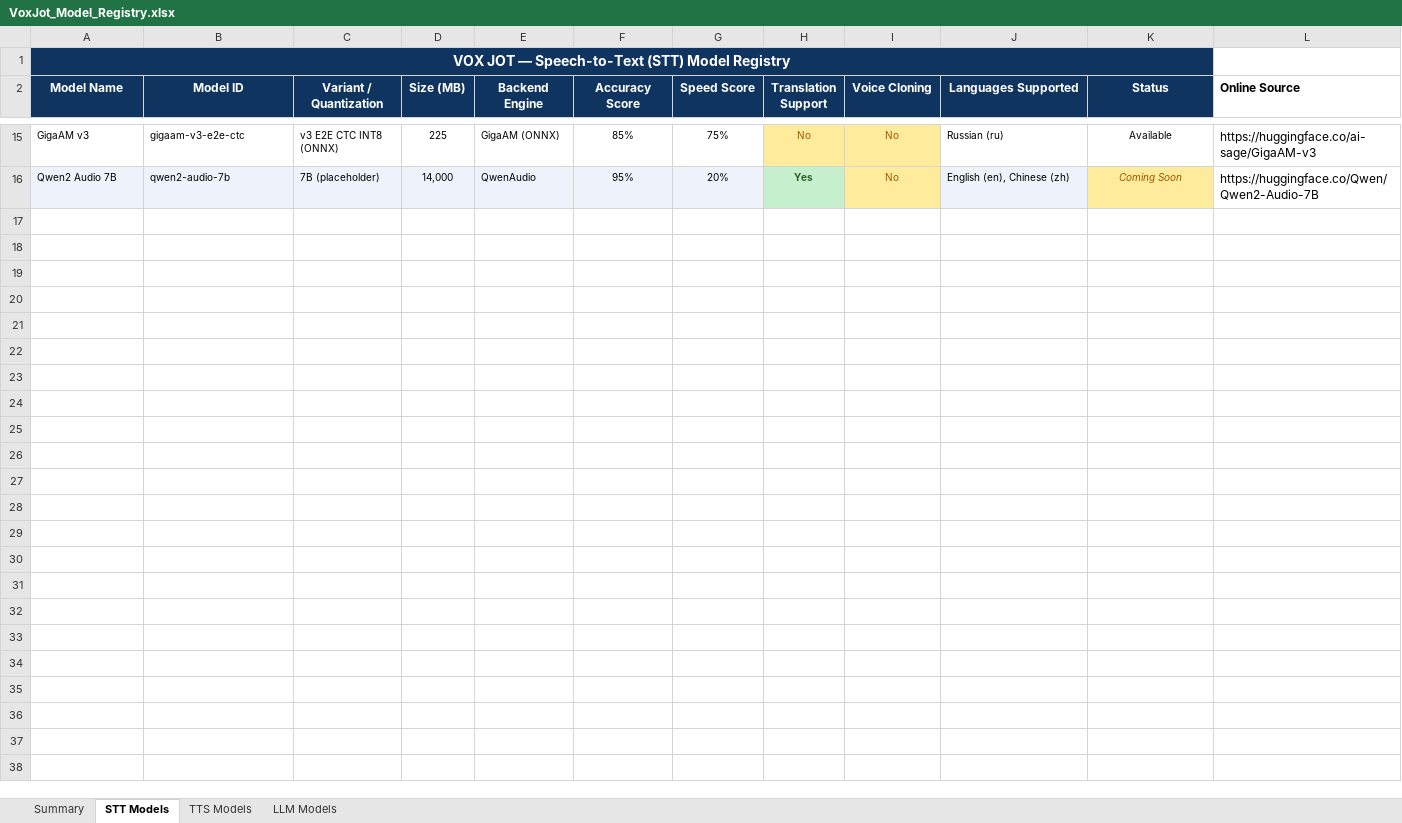
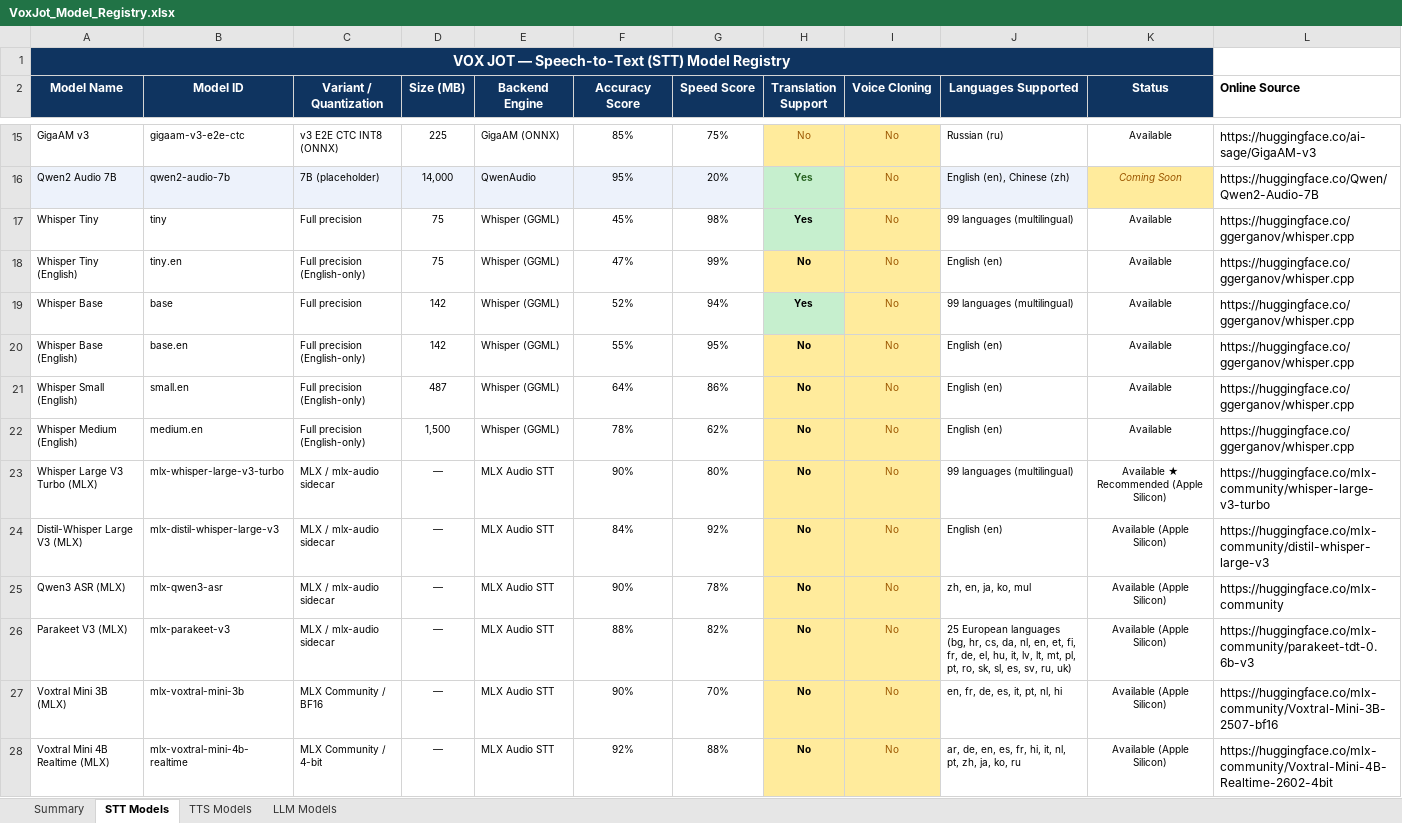
Before and after one commit to KimaniDJ11/Vox-Jot, an Excel workbook: VoxJot_Model_Registry.xlsx, sheet STT Models, drawn as a sheet; only a part is shown, gaps mark what is left out; values as stored, in another font and other column widths than the file's, no borders; the diff names each change by its address in the sheet, - before the commit and + after, or states it on an @@ line.

```diff
--- a/VoxJot_Model_Registry.xlsx (sheet STT Models)
+++ b/VoxJot_Model_Registry.xlsx (sheet STT Models)
+row 17: Whisper Tiny | tiny | Full precision | 75 | Whisper (GGML) | 45% | 98% | Yes | No | 99 languages (multilingual) | Available | https://huggingface.co/ggerganov/whisper.cpp
+row 18: Whisper Tiny (English) | tiny.en | Full precision (English-only) | 75 | Whisper (GGML) | 47% | 99% | No | No | English (en) | Available | https://huggingface.co/ggerganov/whisper.cpp
+row 19: Whisper Base | base | Full precision | 142 | Whisper (GGML) | 52% | 94% | Yes | No | 99 languages (multilingual) | Available | https://huggingface.co/ggerganov/whisper.cpp
+row 20: Whisper Base (English) | base.en | Full precision (English-only) | 142 | Whisper (GGML) | 55% | 95% | No | No | English (en) | Available | https://huggingface.co/ggerganov/whisper.cpp
+row 21: Whisper Small (English) | small.en | Full precision (English-only) | 487 | Whisper (GGML) | 64% | 86% | No | No | English (en) | Available | https://huggingface.co/ggerganov/whisper.cpp
+row 22: Whisper Medium (English) | medium.en | Full precision (English-only) | 1,500 | Whisper (GGML) | 78% | 62% | No | No | English (en) | Available | https://huggingface.co/ggerganov/whisper.cpp
+row 23: Whisper Large V3 Turbo (MLX) | mlx-whisper-large-v3-turbo | MLX / mlx-audio sidecar | — | MLX Audio STT | 90% | 80% | No | No | 99 languages (multilingual) | Available ★ Recommended (Apple Silicon) | https://huggingface.co/mlx-community/whisper-large-v3-turbo
+row 24: Distil-Whisper Large V3 (MLX) | mlx-distil-whisper-large-v3 | MLX / mlx-audio sidecar | — | MLX Audio STT | 84% | 92% | No | No | English (en) | Available (Apple Silicon) | https://huggingface.co/mlx-community/distil-whisper-large-v3
+row 25: Qwen3 ASR (MLX) | mlx-qwen3-asr | MLX / mlx-audio sidecar | — | MLX Audio STT | 90% | 78% | No | No | zh, en, ja, ko, mul | Available (Apple Silicon) | https://huggingface.co/mlx-community
+row 26: Parakeet V3 (MLX) | mlx-parakeet-v3 | MLX / mlx-audio sidecar | — | MLX Audio STT | 88% | 82% | No | No | 25 European languages (bg, hr, cs, da, nl, en, et, fi, fr, de, el, hu, it, lv, lt, mt, pl, pt, ro, sk, sl, es, sv, ru, uk) | Available (Apple Silicon) | https://huggingface.co/mlx-community/parakeet-tdt-0.6b-v3
+row 27: Voxtral Mini 3B (MLX) | mlx-voxtral-mini-3b | MLX Community / BF16 | — | MLX Audio STT | 90% | 70% | No | No | en, fr, de, es, it, pt, nl, hi | Available (Apple Silicon) | https://huggingface.co/mlx-community/Voxtral-Mini-3B-2507-bf16
+row 28: Voxtral Mini 4B Realtime (MLX) | mlx-voxtral-mini-4b-realtime | MLX Community / 4-bit | — | MLX Audio STT | 92% | 88% | No | No | ar, de, en, es, fr, hi, it, nl, pt, zh, ja, ko, ru | Available (Apple Silicon) | https://huggingface.co/mlx-community/Voxtral-Mini-4B-Realtime-2602-4bit
```
Also changed, not shown: sheet Summary, 37 other files.
